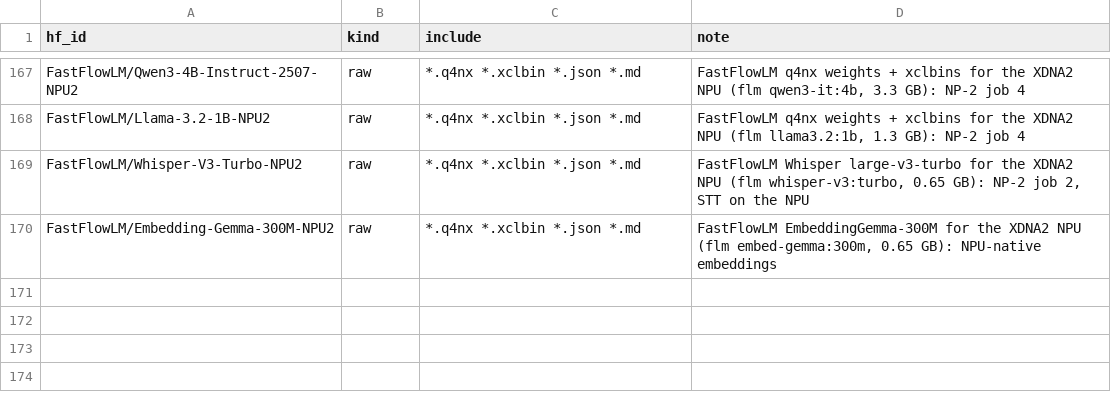
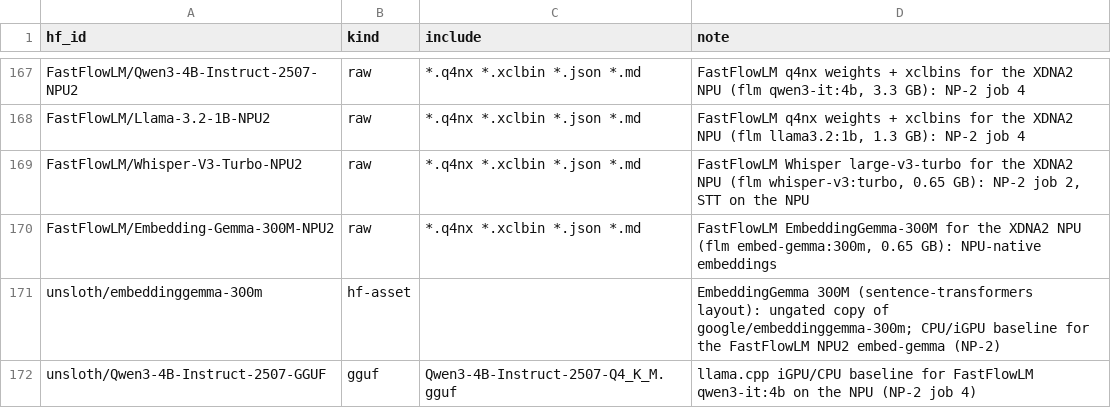
Before and after one commit to TheBeaninator/ark, a TSV file: manifest/models.tsv, drawn as a sheet; only a part is shown, gaps mark what is left out; the diff names each change by its address in the sheet, - before the commit and + after, or states it on an @@ line.

```diff
--- a/manifest/models.tsv
+++ b/manifest/models.tsv
+row 171: unsloth/embeddinggemma-300m | hf-asset |  | EmbeddingGemma 300M (sentence-transformers layout): ungated copy of google/embeddinggemma-300m; CPU/iGPU baseline for the FastFlowLM NPU2 embed-gemma (NP-2)
+row 172: unsloth/Qwen3-4B-Instruct-2507-GGUF | gguf | Qwen3-4B-Instruct-2507-Q4_K_M.gguf | llama.cpp iGPU/CPU baseline for FastFlowLM qwen3-it:4b on the NPU (NP-2 job 4)
```
